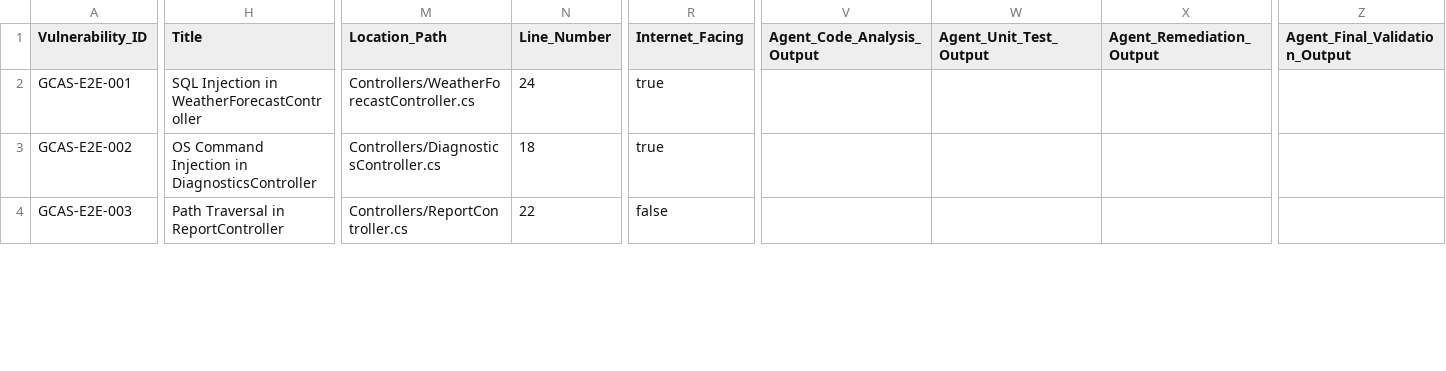
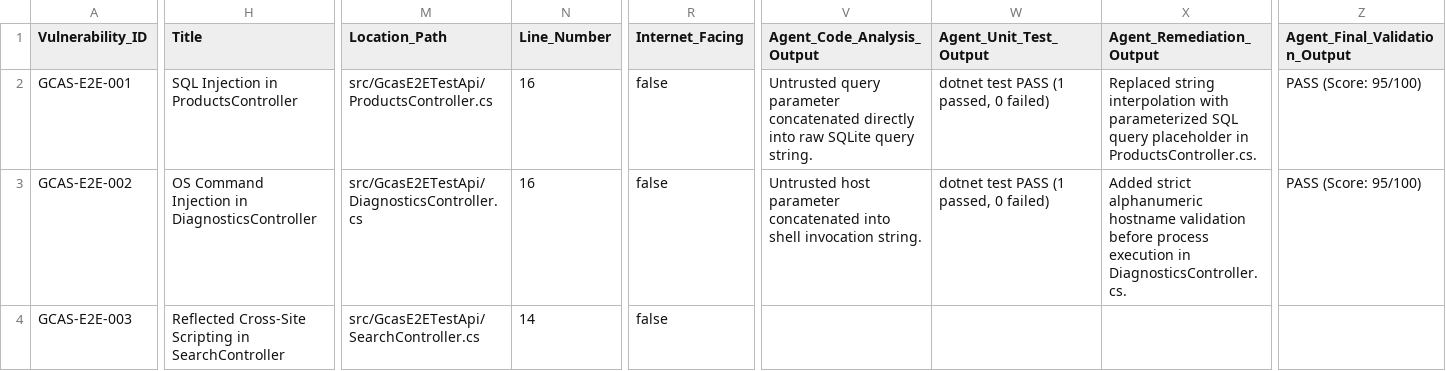
Before and after one commit to GaganMekala2004/GCAC, a CSV file: vulnerability/vulnerabilities.csv, drawn as a sheet; only a part is shown, gaps mark what is left out; the diff covers the shown part only; the diff names each change by its address in the sheet, - before the commit and + after, or states it on an @@ line.

Commit message:
Webview integrated copilot chat version

```diff
--- a/vulnerability/vulnerabilities.csv
+++ b/vulnerability/vulnerabilities.csv
-H2 (Title): SQL Injection in WeatherForecastController
+H2 (Title): SQL Injection in ProductsController
-M2 (Location_Path): Controllers/WeatherForecastController.cs
+M2 (Location_Path): src/GcasE2ETestApi/ProductsController.cs
-N2 (Line_Number): 24
+N2 (Line_Number): 16
-R2:R3 (Internet_Facing): true
+R2:R3 (Internet_Facing): false
-V2 (Agent_Code_Analysis_Output): (empty)
+V2 (Agent_Code_Analysis_Output): Untrusted query parameter concatenated directly into raw SQLite query string.
-W2:W3 (Agent_Unit_Test_Output): (empty)
+W2:W3 (Agent_Unit_Test_Output): dotnet test PASS (1 passed, 0 failed)
-X2 (Agent_Remediation_Output): (empty)
+X2 (Agent_Remediation_Output): Replaced string interpolation with parameterized SQL query placeholder in ProductsController.cs.
-Z2:Z3 (Agent_Final_Validation_Output): (empty)
+Z2:Z3 (Agent_Final_Validation_Output): PASS (Score: 95/100)
-M3 (Location_Path): Controllers/DiagnosticsController.cs
+M3 (Location_Path): src/GcasE2ETestApi/DiagnosticsController.cs
-N3 (Line_Number): 18
+N3 (Line_Number): 16
-V3 (Agent_Code_Analysis_Output): (empty)
+V3 (Agent_Code_Analysis_Output): Untrusted host parameter concatenated into shell invocation string.
-X3 (Agent_Remediation_Output): (empty)
+X3 (Agent_Remediation_Output): Added strict alphanumeric hostname validation before process execution in DiagnosticsController.cs.
-H4 (Title): Path Traversal in ReportController
+H4 (Title): Reflected Cross-Site Scripting in SearchController
-M4 (Location_Path): Controllers/ReportController.cs
+M4 (Location_Path): src/GcasE2ETestApi/SearchController.cs
-N4 (Line_Number): 22
+N4 (Line_Number): 14
```
Also changed, not shown: 89 edited cells elsewhere in this file, 30 other files.
